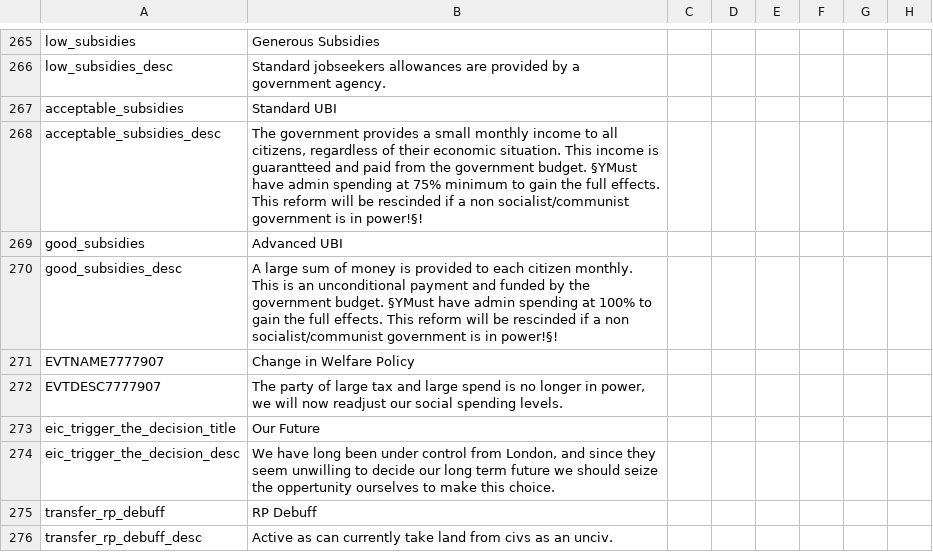
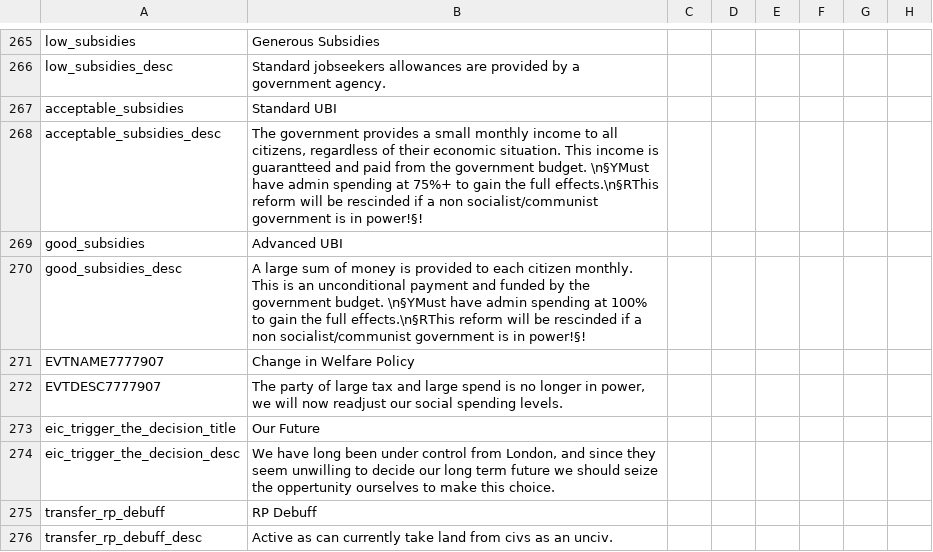
Before and after one commit to Marco-O-Panzer/HFM_MP_Series_Master, a CSV file: HMPS/localisation/0000_mine.csv, drawn as a sheet; only a part is shown, gaps mark what is left out; the diff names each change by its address in the sheet, - before the commit and + after, or states it on an @@ line.

```diff
--- a/HMPS/localisation/0000_mine.csv
+++ b/HMPS/localisation/0000_mine.csv
-B268: …government budget. §YMust have admin spending at 75% minimum to gain the full effects. This reform will…
+B268: …government budget. \n§YMust have admin spending at 75%+ to gain the full effects.\n§RThis reform will…
-B270: …government budget. §YMust have admin spending at 100% to gain the full effects. This reform will…
+B270: …government budget. \n§YMust have admin spending at 100% to gain the full effects.\n§RThis reform will…
```
Also changed, not shown: HMPS/localisation/00_HPM_Misc.csv, HMPS/localisation/NewReforms.csv, 20 other files.
